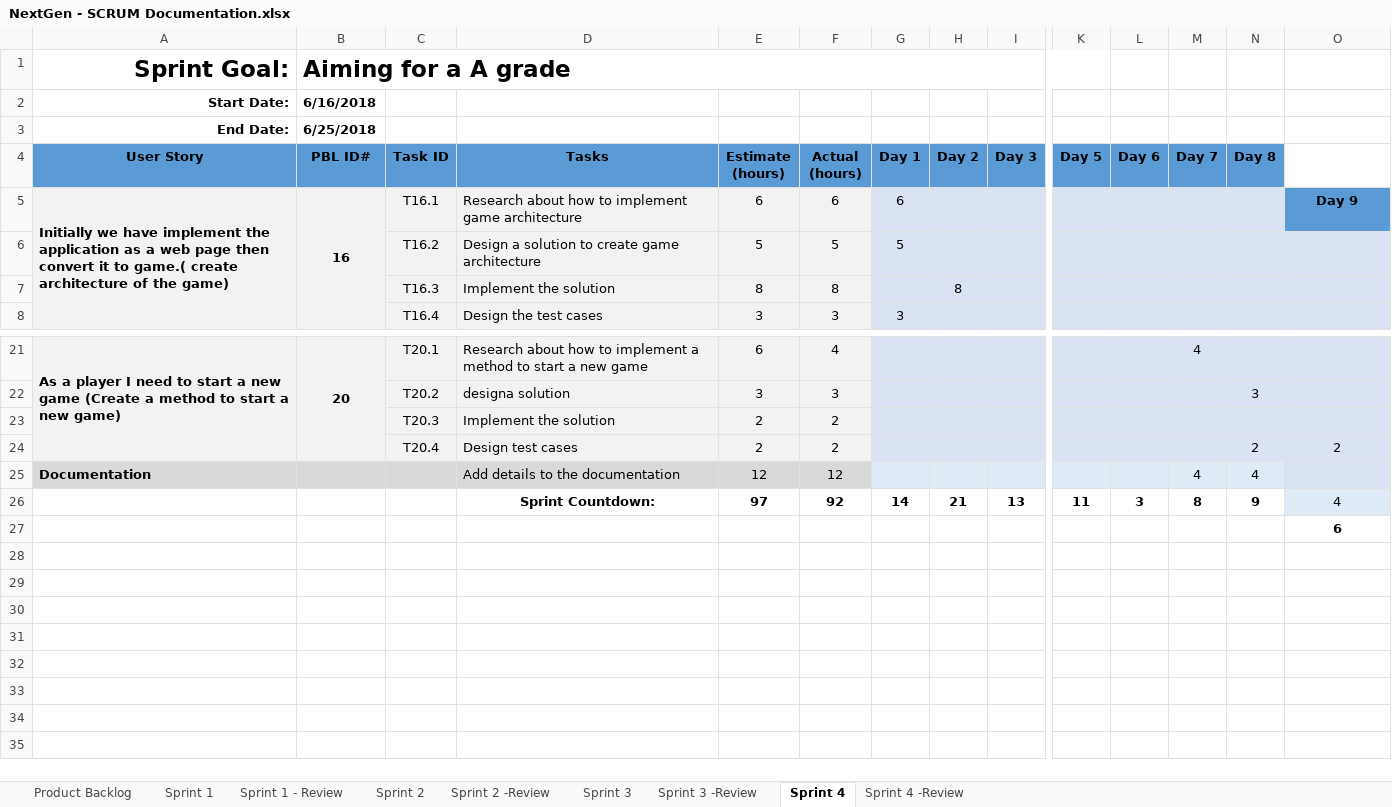
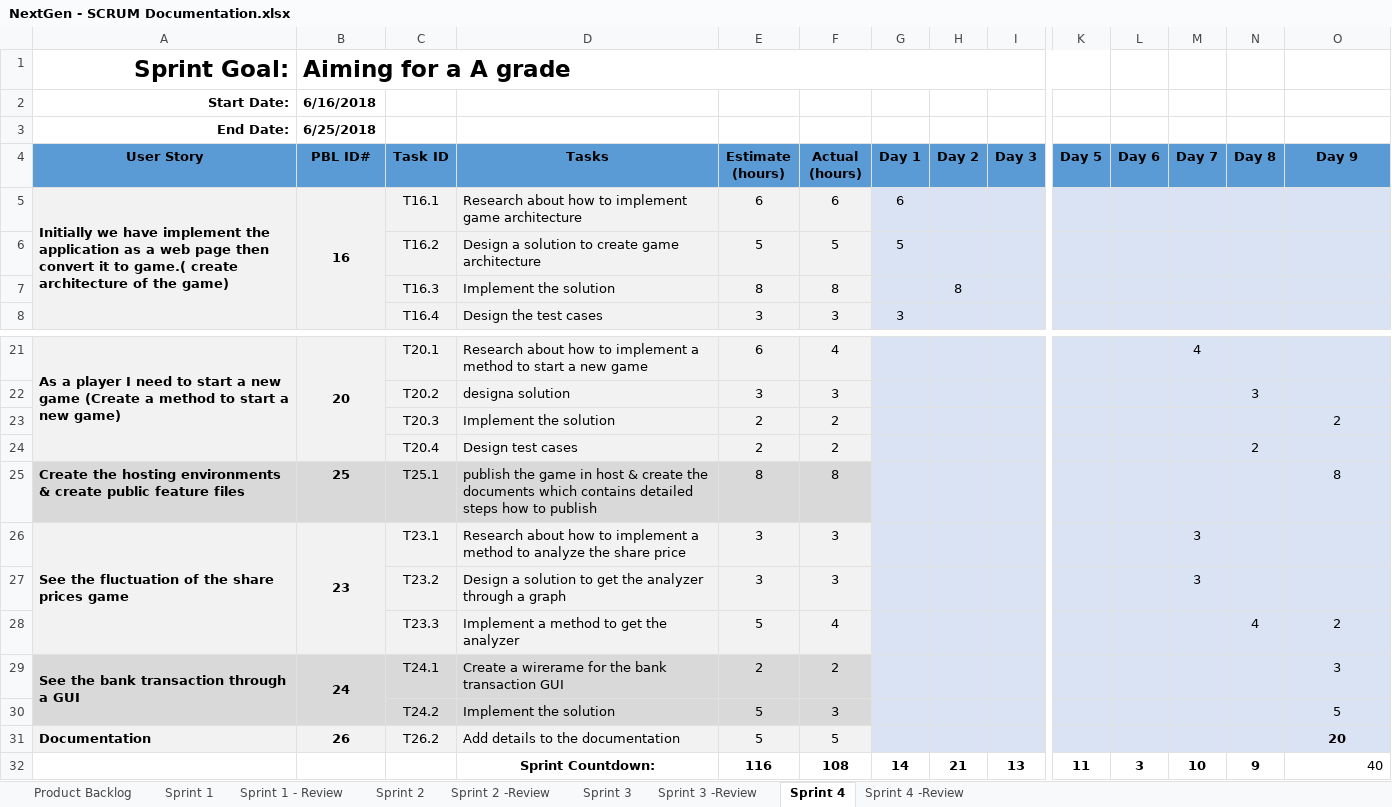
Before and after one commit to salmaanzats/NextGenStockMarket, an Excel workbook: documents/NextGen - SCRUM Documentation.xlsx, sheet Sprint 4, drawn as a sheet; only a part is shown, gaps mark what is left out; values as stored, in another font and other column widths than the file's, no borders; removed rows and columns are numbered as before the commit, all else as after; rows hold the shown columns only; the diff names each change by its address in the sheet, - before the commit and + after, or states it on an @@ line.

```diff
--- a/documents/NextGen - SCRUM Documentation.xlsx (sheet Sprint 4)
+++ b/documents/NextGen - SCRUM Documentation.xlsx (sheet Sprint 4)
-O4: (empty)
+O4: Day 9
-O4 fill: none
+O4 fill: #5B9BD5
-O5 (Day 9): Day 9
+O5 (Day 9): (empty)
-O5 fill: #5B9BD5
+O5 fill: #DAE3F3
-O23 (Day 9): (empty)
+O23 (Day 9): 2
-O24 (Day 9): 2
+O24 (Day 9): (empty)
-row 25: Documentation |  |  | Add details to the documentation | 12 | 12 |  |  |  |  |  | 4 | 4
+row 25: Create the hosting environments & create public feature files | 25 | T25.1 | publish the game in host & create the documents which contains detailed steps how to publish | 8 | 8 |  |  |  |  |  |  |  | 8
+row 26: See the fluctuation of the share prices game | 23 | T23.1 | Research about how to implement a method to analyze the share price | 3 | 3 |  |  |  |  |  | 3
+row 27:  |  | T23.2 | Design a solution to get the analyzer through a graph | 3 | 3 |  |  |  |  |  | 3
+row 28:  |  | T23.3 | Implement a method to get the analyzer | 5 | 4 |  |  |  |  |  |  | 4 | 2
+row 29: See the bank transaction through a GUI | 24 | T24.1 | Create a wirerame for the bank transaction GUI | 2 | 2 |  |  |  |  |  |  |  | 3
+row 30:  |  | T24.2 | Implement the solution | 5 | 3 |  |  |  |  |  |  |  | 5
+row 31: Documentation | 26 | T26.2 | Add details to the documentation | 5 | 5 |  |  |  |  |  |  |  | 20
-E32 (Estimate (hours)): 97
+E32 (Estimate (hours)): 116
-F32 (Actual (hours)): 92
+F32 (Actual (hours)): 108
-M32 (Day 7): 8
+M32 (Day 7): 10
-O32 (Day 9): 4
+O32 (Day 9): 40
@@ O32 fill: #DEEBF7 → none, alignment: center → right @@
-row 27:  |  |  |  |  |  |  |  |  |  |  |  |  | 6
```
Also changed, not shown: sheet Sprint 3, sheet Product Backlog, sheet Sprint 2, sheet Sprint 1, sheet Sprint 4 -Review, formulas that keep their value.
